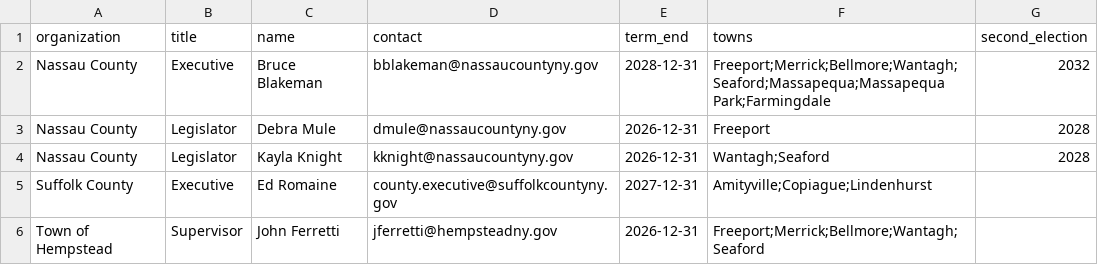
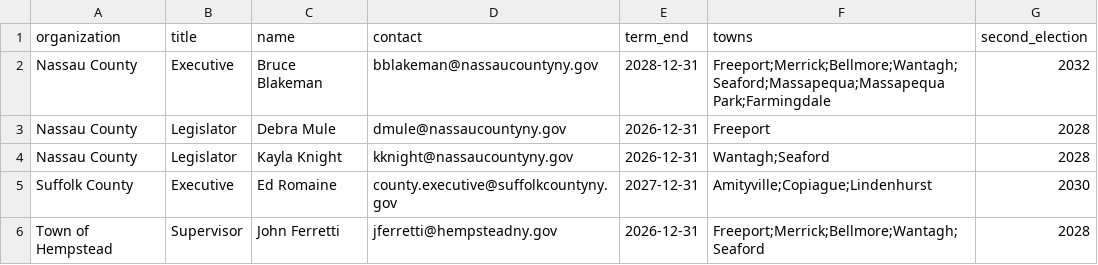
Before and after one commit to ryannicol021/escoh, a CSV file: data/local.csv, drawn as a sheet.

Commit message:
Update local.csv

```diff
--- a/data/local.csv
+++ b/data/local.csv
@@ -4,3 +4,3 @@ Nassau County,Legislator,Debra Mule,dmule@nassaucountyny.gov,2026-12-31,Freeport
 Nassau County,Legislator,Kayla Knight,kknight@nassaucountyny.gov,2026-12-31,Wantagh;Seaford,2028
-Suffolk County,Executive,Ed Romaine,county.executive@suffolkcountyny.gov,2027-12-31,Amityville;Copiague;Lindenhurst
-Town of Hempstead,Supervisor,John Ferretti,jferretti@hempsteadny.gov,2026-12-31,Freeport;Merrick;Bellmore;Wantagh;Seaford
+Suffolk County,Executive,Ed Romaine,county.executive@suffolkcountyny.gov,2027-12-31,Amityville;Copiague;Lindenhurst,2030
+Town of Hempstead,Supervisor,John Ferretti,jferretti@hempsteadny.gov,2026-12-31,Freeport;Merrick;Bellmore;Wantagh;Seaford,2028
```
